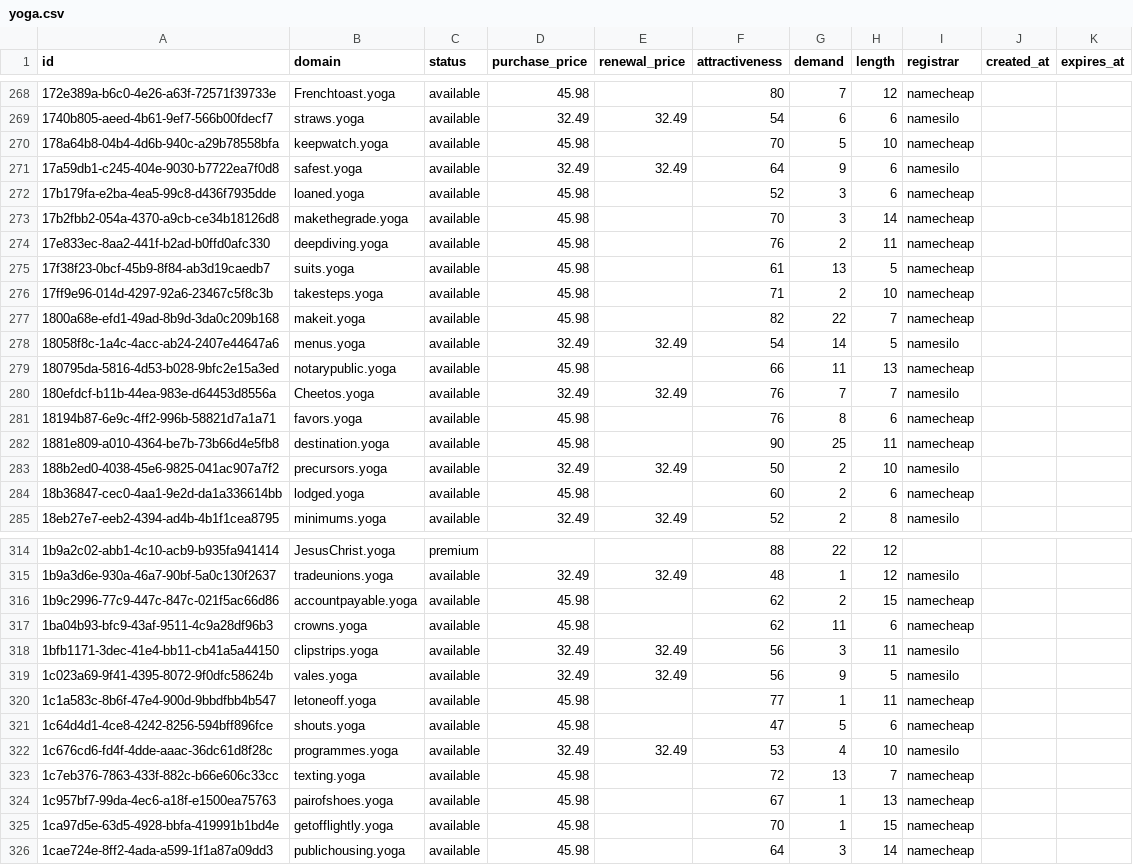
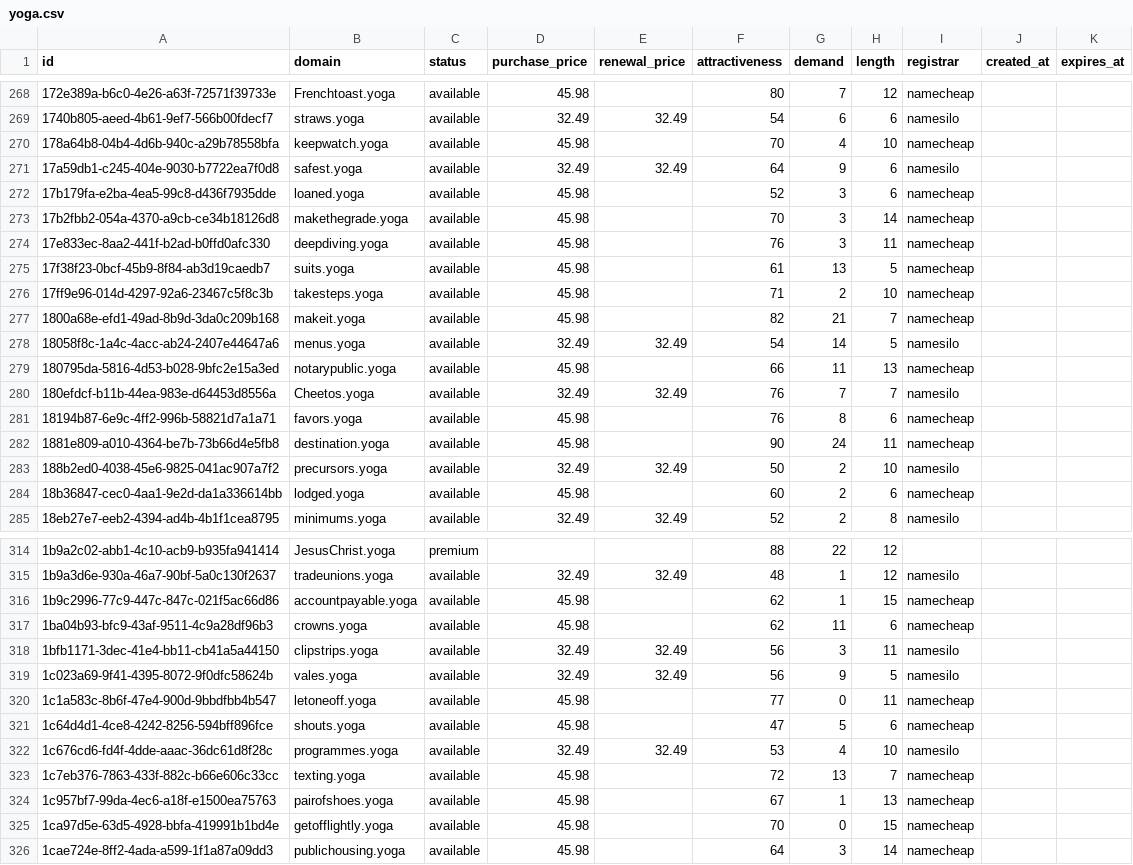
Before and after one commit to UniqueDomains/yoga-oneword-domains, a CSV file: yoga.csv, drawn as a sheet; only a part is shown, gaps mark what is left out; the diff covers the shown part only.

Commit message:
Domains update

```diff
--- a/yoga.csv
+++ b/yoga.csv
@@ -269,3 +269,3 @@ id,domain,status,purchase_price,renewal_price,attractiveness,demand,length,regis
 1740b805-aeed-4b61-9ef7-566b00fdecf7,straws.yoga,available,32.49,32.49,54,6,6,namesilo,,
-178a64b8-04b4-4d6b-940c-a29b78558bfa,keepwatch.yoga,available,45.98,,70,5,10,namecheap,,
+178a64b8-04b4-4d6b-940c-a29b78558bfa,keepwatch.yoga,available,45.98,,70,4,10,namecheap,,
 17a59db1-c245-404e-9030-b7722ea7f0d8,safest.yoga,available,32.49,32.49,64,9,6,namesilo,,
@@ -273,6 +273,6 @@ id,domain,status,purchase_price,renewal_price,attractiveness,demand,length,regis
 17b2fbb2-054a-4370-a9cb-ce34b18126d8,makethegrade.yoga,available,45.98,,70,3,14,namecheap,,
-17e833ec-8aa2-441f-b2ad-b0ffd0afc330,deepdiving.yoga,available,45.98,,76,2,11,namecheap,,
+17e833ec-8aa2-441f-b2ad-b0ffd0afc330,deepdiving.yoga,available,45.98,,76,3,11,namecheap,,
 17f38f23-0bcf-45b9-8f84-ab3d19caedb7,suits.yoga,available,45.98,,61,13,5,namecheap,,
 17ff9e96-014d-4297-92a6-23467c5f8c3b,takesteps.yoga,available,45.98,,71,2,10,namecheap,,
-1800a68e-efd1-49ad-8b9d-3da0c209b168,makeit.yoga,available,45.98,,82,22,7,namecheap,,
+1800a68e-efd1-49ad-8b9d-3da0c209b168,makeit.yoga,available,45.98,,82,21,7,namecheap,,
 18058f8c-1a4c-4acc-ab24-2407e44647a6,menus.yoga,available,32.49,32.49,54,14,5,namesilo,,
@@ -281,3 +281,3 @@ id,domain,status,purchase_price,renewal_price,attractiveness,demand,length,regis
 18194b87-6e9c-4ff2-996b-58821d7a1a71,favors.yoga,available,45.98,,76,8,6,namecheap,,
-1881e809-a010-4364-be7b-73b66d4e5fb8,destination.yoga,available,45.98,,90,25,11,namecheap,,
+1881e809-a010-4364-be7b-73b66d4e5fb8,destination.yoga,available,45.98,,90,24,11,namecheap,,
 188b2ed0-4038-45e6-9825-041ac907a7f2,precursors.yoga,available,32.49,32.49,50,2,10,namesilo,,
@@ -315,3 +315,3 @@ id,domain,status,purchase_price,renewal_price,attractiveness,demand,length,regis
 1b9a3d6e-930a-46a7-90bf-5a0c130f2637,tradeunions.yoga,available,32.49,32.49,48,1,12,namesilo,,
-1b9c2996-77c9-447c-847c-021f5ac66d86,accountpayable.yoga,available,45.98,,62,2,15,namecheap,,
+1b9c2996-77c9-447c-847c-021f5ac66d86,accountpayable.yoga,available,45.98,,62,1,15,namecheap,,
 1ba04b93-bfc9-43af-9511-4c9a28df96b3,crowns.yoga,available,45.98,,62,11,6,namecheap,,
@@ -319,3 +319,3 @@ id,domain,status,purchase_price,renewal_price,attractiveness,demand,length,regis
 1c023a69-9f41-4395-8072-9f0dfc58624b,vales.yoga,available,32.49,32.49,56,9,5,namesilo,,
-1c1a583c-8b6f-47e4-900d-9bbdfbb4b547,letoneoff.yoga,available,45.98,,77,1,11,namecheap,,
+1c1a583c-8b6f-47e4-900d-9bbdfbb4b547,letoneoff.yoga,available,45.98,,77,0,11,namecheap,,
 1c64d4d1-4ce8-4242-8256-594bff896fce,shouts.yoga,available,45.98,,47,5,6,namecheap,,
@@ -324,3 +324,3 @@ id,domain,status,purchase_price,renewal_price,attractiveness,demand,length,regis
 1c957bf7-99da-4ec6-a18f-e1500ea75763,pairofshoes.yoga,available,45.98,,67,1,13,namecheap,,
-1ca97d5e-63d5-4928-bbfa-419991b1bd4e,getofflightly.yoga,available,45.98,,70,1,15,namecheap,,
+1ca97d5e-63d5-4928-bbfa-419991b1bd4e,getofflightly.yoga,available,45.98,,70,0,15,namecheap,,
 1cae724e-8ff2-4ada-a599-1f1a87a09dd3,publichousing.yoga,available,45.98,,64,3,14,namecheap,,
```
Also changed, not shown: 49 edited cells elsewhere in this file, 4 other files.
